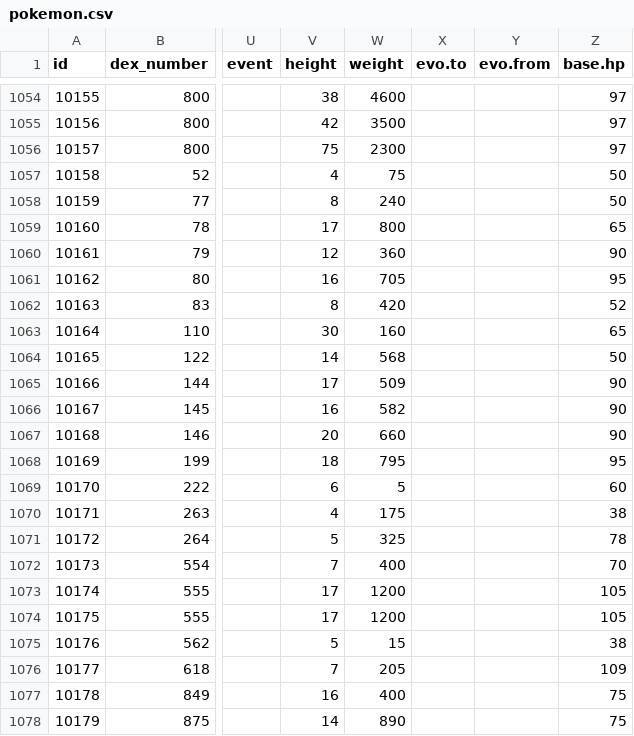
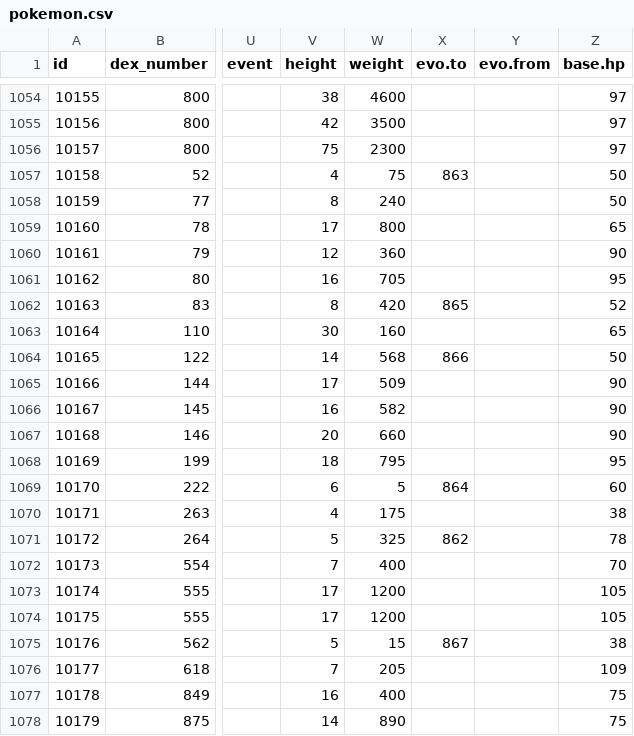
Before and after one commit to poketwo/data, a CSV file: csv/pokemon.csv, drawn as a sheet; only a part is shown, gaps mark what is left out; the diff covers the shown part only; the diff names each change by its address in the sheet, - before the commit and + after, or states it on an @@ line.

```diff
--- a/csv/pokemon.csv
+++ b/csv/pokemon.csv
-X1057 (evo.to): (empty)
+X1057 (evo.to): 863
-X1062 (evo.to): (empty)
+X1062 (evo.to): 865
-X1064 (evo.to): (empty)
+X1064 (evo.to): 866
-X1069 (evo.to): (empty)
+X1069 (evo.to): 864
-X1071 (evo.to): (empty)
+X1071 (evo.to): 862
-X1075 (evo.to): (empty)
+X1075 (evo.to): 867
```
Also changed, not shown: 18 edited cells elsewhere in this file.
